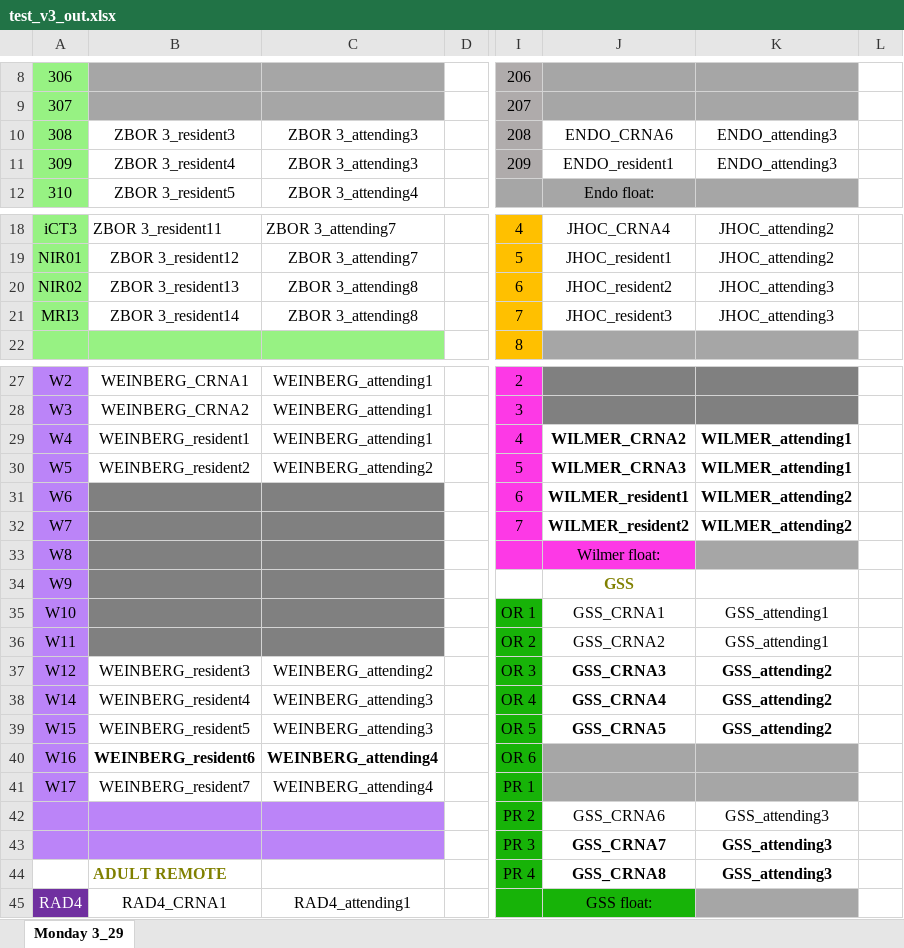
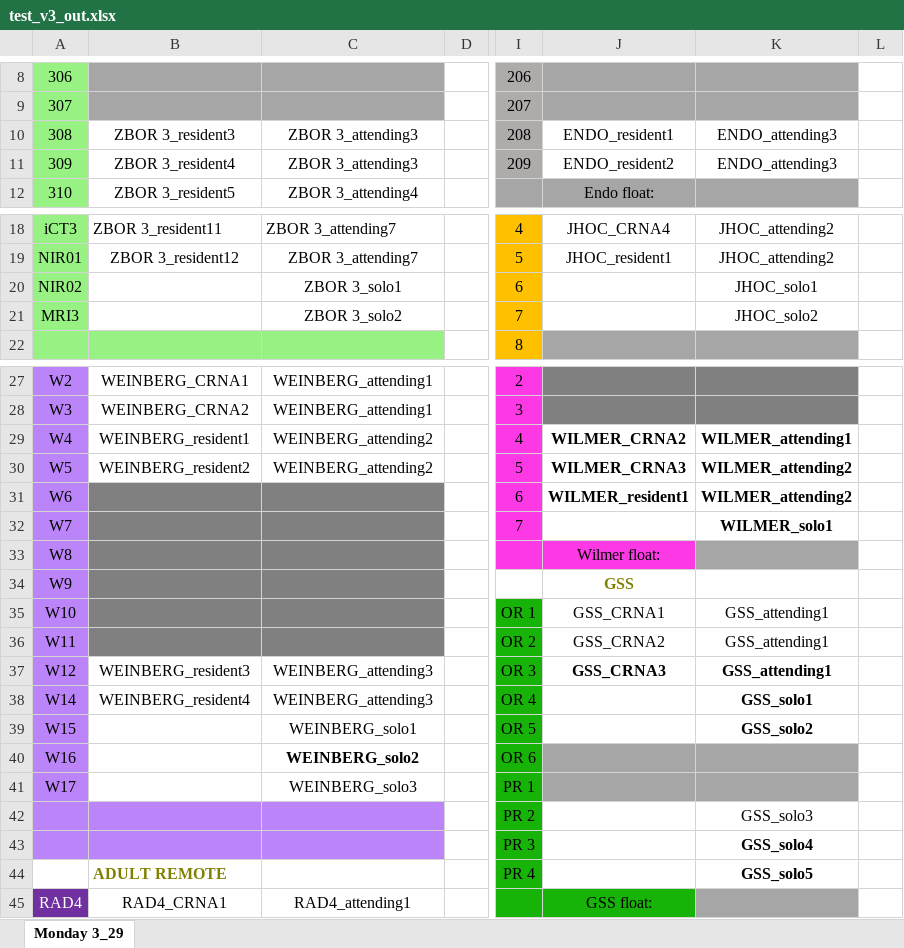
Before and after one commit to kyuheejo/or-scheduling-tool, an Excel workbook: hospital-project-excel/test_v3_out.xlsx, sheet Monday 3_29, drawn as a sheet; only a part is shown, gaps mark what is left out; values as stored, in another font and other column widths than the file's, no borders; the diff names each change by its address in the sheet, - before the commit and + after, or states it on an @@ line.

```diff
--- a/hospital-project-excel/test_v3_out.xlsx (sheet Monday 3_29)
+++ b/hospital-project-excel/test_v3_out.xlsx (sheet Monday 3_29)
-J10: ENDO_CRNA6
+J10: ENDO_resident1
-J11: ENDO_resident1
+J11: ENDO_resident2
-B20: ZBOR 3_resident13
+B20: (empty)
-C20: ZBOR 3_attending8
+C20: ZBOR 3_solo1
-J20: JHOC_resident2
+J20: (empty)
-K20: JHOC_attending3
+K20: JHOC_solo1
-B21: ZBOR 3_resident14
+B21: (empty)
-C21: ZBOR 3_attending8
+C21: ZBOR 3_solo2
-J21: JHOC_resident3
+J21: (empty)
-K21: JHOC_attending3
+K21: JHOC_solo2
-C29: WEINBERG_attending1
+C29: WEINBERG_attending2
-K30: WILMER_attending1
+K30: WILMER_attending2
-J32: WILMER_resident2
+J32: (empty)
-K32: WILMER_attending2
+K32: WILMER_solo1
-C37: WEINBERG_attending2
+C37: WEINBERG_attending3
-K37: GSS_attending2
+K37: GSS_attending1
-J38: GSS_CRNA4
+J38: (empty)
-K38: GSS_attending2
+K38: GSS_solo1
-B39: WEINBERG_resident5
+B39: (empty)
-C39: WEINBERG_attending3
+C39: WEINBERG_solo1
-J39: GSS_CRNA5
+J39: (empty)
-K39: GSS_attending2
+K39: GSS_solo2
-B40: WEINBERG_resident6
+B40: (empty)
-C40: WEINBERG_attending4
+C40: WEINBERG_solo2
-B41: WEINBERG_resident7
+B41: (empty)
-C41: WEINBERG_attending4
+C41: WEINBERG_solo3
-J42: GSS_CRNA6
+J42: (empty)
-K42: GSS_attending3
+K42: GSS_solo3
-J43: GSS_CRNA7
+J43: (empty)
-K43: GSS_attending3
+K43: GSS_solo4
-J44: GSS_CRNA8
+J44: (empty)
-K44: GSS_attending3
+K44: GSS_solo5
```
Also changed, not shown: 8 other files.
